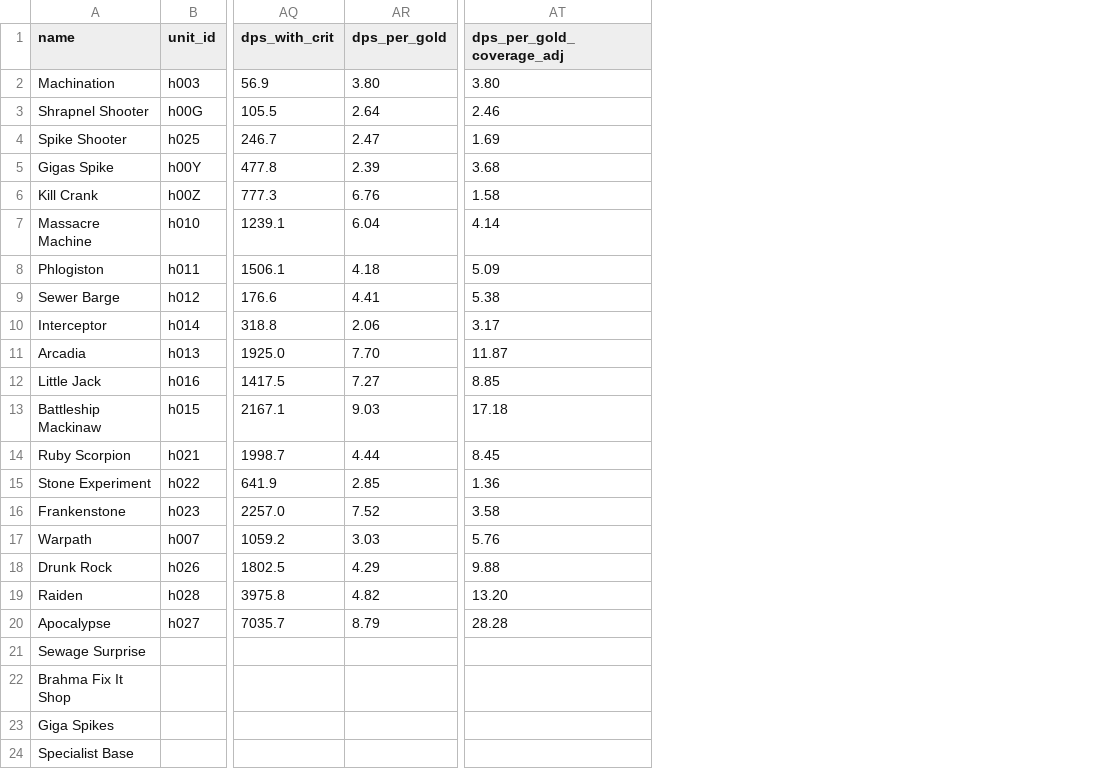
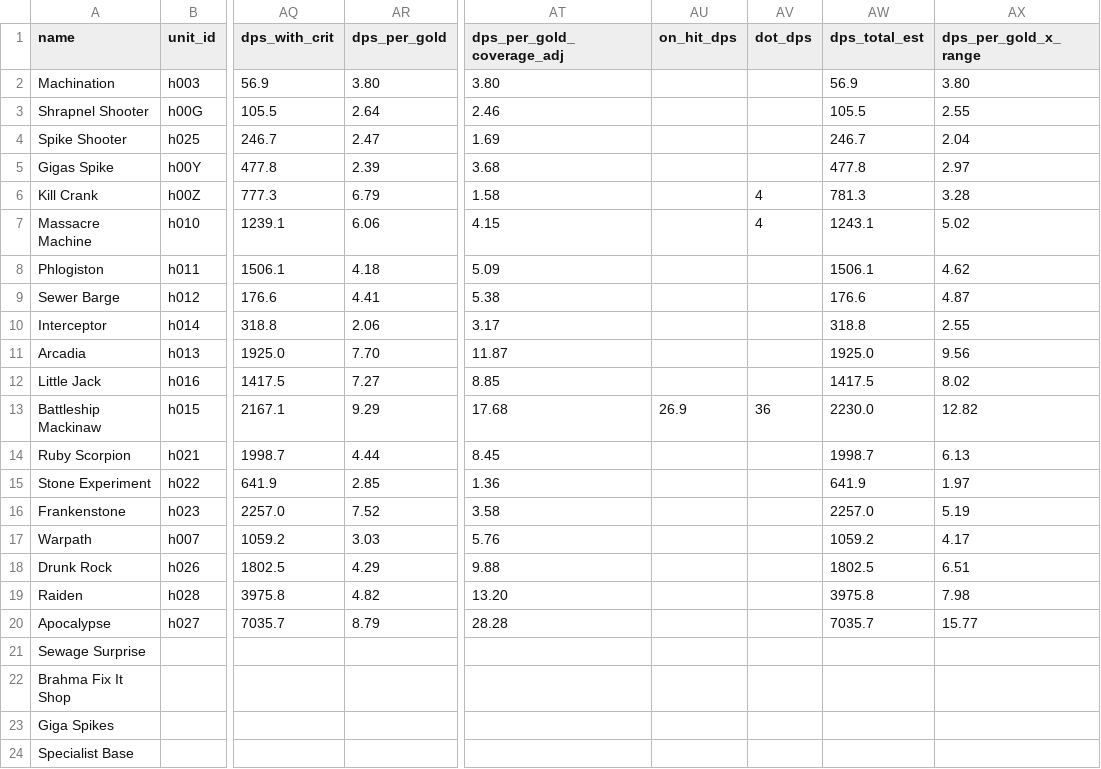
Before and after one commit to Alisu/skibi-castle-analysis, a CSV file: champions/specialist.csv, drawn as a sheet; only a part is shown, gaps mark what is left out; the diff names each change by its address in the sheet, - before the commit and + after, or states it on an @@ line.

```diff
--- a/champions/specialist.csv
+++ b/champions/specialist.csv
+column AU (on_hit_dps), row 13: 26.9
+column AV (dot_dps), rows 6-13: 4 | 4 |  |  |  |  |  | 36
+column AW (dps_total_est), rows 2-20: 56.9 | 105.5 | 246.7 | 477.8 | 781.3 | 1243.1 | 1506.1 | 176.6 | 318.8 | 1925.0 | 1417.5 | 2230.0 | 1998.7 | 641.9 | 2257.0 | 1059.2 | 1802.5 | 3975.8 | 7035.7
+column AX (dps_per_gold_x_range), rows 2-20: 3.80 | 2.55 | 2.04 | 2.97 | 3.28 | 5.02 | 4.62 | 4.87 | 2.55 | 9.56 | 8.02 | 12.82 | 6.13 | 1.97 | 5.19 | 4.17 | 6.51 | 7.98 | 15.77
-AR6 (dps_per_gold): 6.76
+AR6 (dps_per_gold): 6.79
-AR7 (dps_per_gold): 6.04
+AR7 (dps_per_gold): 6.06
-AT7 (dps_per_gold_coverage_adj): 4.14
+AT7 (dps_per_gold_coverage_adj): 4.15
-AR13 (dps_per_gold): 9.03
+AR13 (dps_per_gold): 9.29
-AT13 (dps_per_gold_coverage_adj): 17.18
+AT13 (dps_per_gold_coverage_adj): 17.68
```
Also changed, not shown: champions/military.csv, champions/other_towers.csv, 7 other files.
